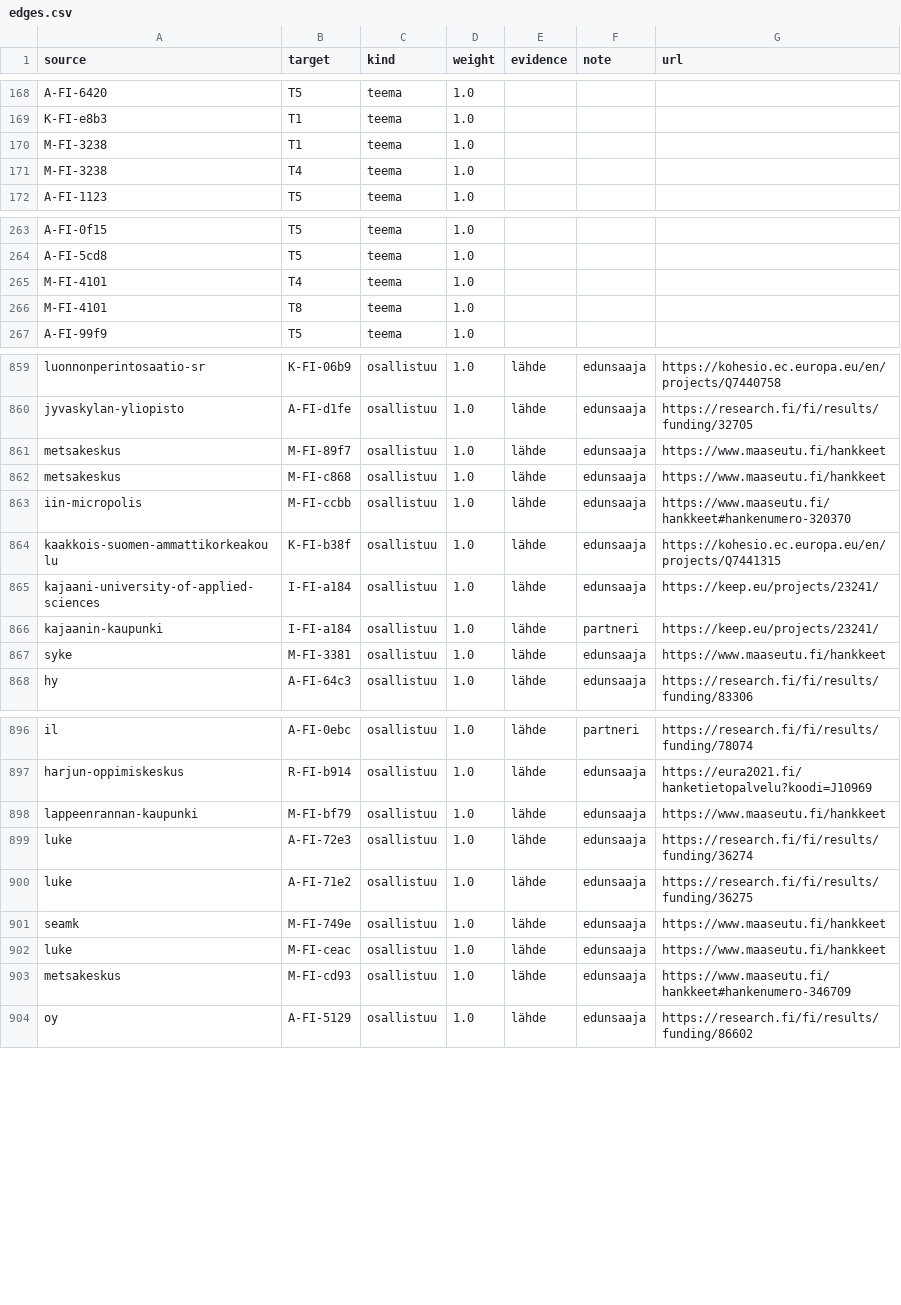
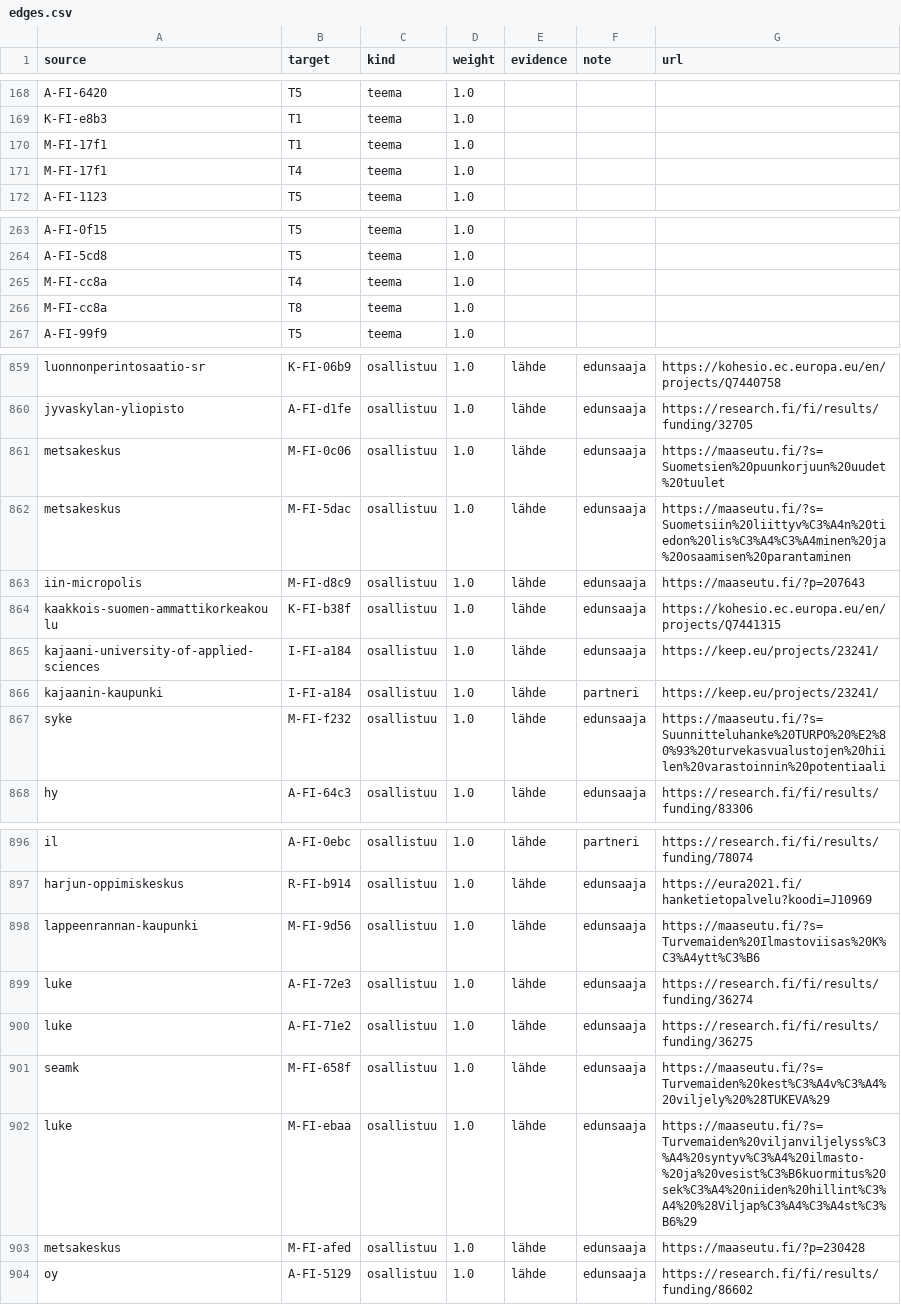
Before and after one commit to joriim/Turverkko, a CSV file: data/edges.csv, drawn as a sheet; only a part is shown, gaps mark what is left out; the diff covers the shown part only.

```diff
--- a/data/edges.csv
+++ b/data/edges.csv
@@ -169,4 +169,4 @@ A-FI-6420,T5,teema,1.0,,,
 K-FI-e8b3,T1,teema,1.0,,,
-M-FI-3238,T1,teema,1.0,,,
-M-FI-3238,T4,teema,1.0,,,
+M-FI-17f1,T1,teema,1.0,,,
+M-FI-17f1,T4,teema,1.0,,,
 A-FI-1123,T5,teema,1.0,,,
@@ -264,4 +264,4 @@ A-FI-0f15,T5,teema,1.0,,,
 A-FI-5cd8,T5,teema,1.0,,,
-M-FI-4101,T4,teema,1.0,,,
-M-FI-4101,T8,teema,1.0,,,
+M-FI-cc8a,T4,teema,1.0,,,
+M-FI-cc8a,T8,teema,1.0,,,
 A-FI-99f9,T5,teema,1.0,,,
@@ -860,5 +860,5 @@ luonnonperintosaatio-sr,K-FI-06b9,osallistuu,1.0,lähde,edunsaaja,https://kohesi
 jyvaskylan-yliopisto,A-FI-d1fe,osallistuu,1.0,lähde,edunsaaja,https://research.fi/fi/results/funding/32705
-metsakeskus,M-FI-89f7,osallistuu,1.0,lähde,edunsaaja,https://www.maaseutu.fi/hankkeet
-metsakeskus,M-FI-c868,osallistuu,1.0,lähde,edunsaaja,https://www.maaseutu.fi/hankkeet
-iin-micropolis,M-FI-ccbb,osallistuu,1.0,lähde,edunsaaja,https://www.maaseutu.fi/hankkeet#hankenumero-320370
+metsakeskus,M-FI-0c06,osallistuu,1.0,lähde,edunsaaja,https://maaseutu.fi/?s=Suometsien%20puunkorjuun%20uudet%20tuulet
+metsakeskus,M-FI-5dac,osallistuu,1.0,lähde,edunsaaja,https://maaseutu.fi/?s=Suometsiin%20liittyv%C3%A4n%20tiedon%20lis%C3%A4%C3%A4minen%20ja%20osaamisen%20parantaminen
+iin-micropolis,M-FI-d8c9,osallistuu,1.0,lähde,edunsaaja,https://maaseutu.fi/?p=207643
 kaakkois-suomen-ammattikorkeakoulu,K-FI-b38f,osallistuu,1.0,lähde,edunsaaja,https://kohesio.ec.europa.eu/en/projects/Q7441315
@@ -866,3 +866,3 @@ kajaani-university-of-applied-sciences,I-FI-a184,osallistuu,1.0,lähde,edunsaaja
 kajaanin-kaupunki,I-FI-a184,osallistuu,1.0,lähde,partneri,https://keep.eu/projects/23241/
-syke,M-FI-3381,osallistuu,1.0,lähde,edunsaaja,https://www.maaseutu.fi/hankkeet
+syke,M-FI-f232,osallistuu,1.0,lähde,edunsaaja,https://maaseutu.fi/?s=Suunnitteluhanke%20TURPO%20%E2%80%93%20turvekasvualustojen%20hiilen%20varastoinnin%20potentiaali
 hy,A-FI-64c3,osallistuu,1.0,lähde,edunsaaja,https://research.fi/fi/results/funding/83306
@@ -897,8 +897,8 @@ il,A-FI-0ebc,osallistuu,1.0,lähde,partneri,https://research.fi/fi/results/fundi
 harjun-oppimiskeskus,R-FI-b914,osallistuu,1.0,lähde,edunsaaja,https://eura2021.fi/hanketietopalvelu?koodi=J10969
-lappeenrannan-kaupunki,M-FI-bf79,osallistuu,1.0,lähde,edunsaaja,https://www.maaseutu.fi/hankkeet
+lappeenrannan-kaupunki,M-FI-9d56,osallistuu,1.0,lähde,edunsaaja,https://maaseutu.fi/?s=Turvemaiden%20Ilmastoviisas%20K%C3%A4ytt%C3%B6
 luke,A-FI-72e3,osallistuu,1.0,lähde,edunsaaja,https://research.fi/fi/results/funding/36274
 luke,A-FI-71e2,osallistuu,1.0,lähde,edunsaaja,https://research.fi/fi/results/funding/36275
-seamk,M-FI-749e,osallistuu,1.0,lähde,edunsaaja,https://www.maaseutu.fi/hankkeet
-luke,M-FI-ceac,osallistuu,1.0,lähde,edunsaaja,https://www.maaseutu.fi/hankkeet
-metsakeskus,M-FI-cd93,osallistuu,1.0,lähde,edunsaaja,https://www.maaseutu.fi/hankkeet#hankenumero-346709
+seamk,M-FI-658f,osallistuu,1.0,lähde,edunsaaja,https://maaseutu.fi/?s=Turvemaiden%20kest%C3%A4v%C3%A4%20viljely%20%28TUKEVA%29
+luke,M-FI-ebaa,osallistuu,1.0,lähde,edunsaaja,https://maaseutu.fi/?s=Turvemaiden%20viljanviljelyss%C3%A4%20syntyv%C3%A4%20ilmasto-%20ja%20vesist%C3%B6kuormitus%20sek%C3%A4%20niiden%20hillint%C3%A4%20%28Viljap%C3%A4%C3%A4st%C3%B6%29
+metsakeskus,M-FI-afed,osallistuu,1.0,lähde,edunsaaja,https://maaseutu.fi/?p=230428
 oy,A-FI-5129,osallistuu,1.0,lähde,edunsaaja,https://research.fi/fi/results/funding/86602
```
Also changed, not shown: 53 edited cells elsewhere in this file, analysis/hehtaari_ehdokkaat.csv, data/nodes.csv, 19 other files.
